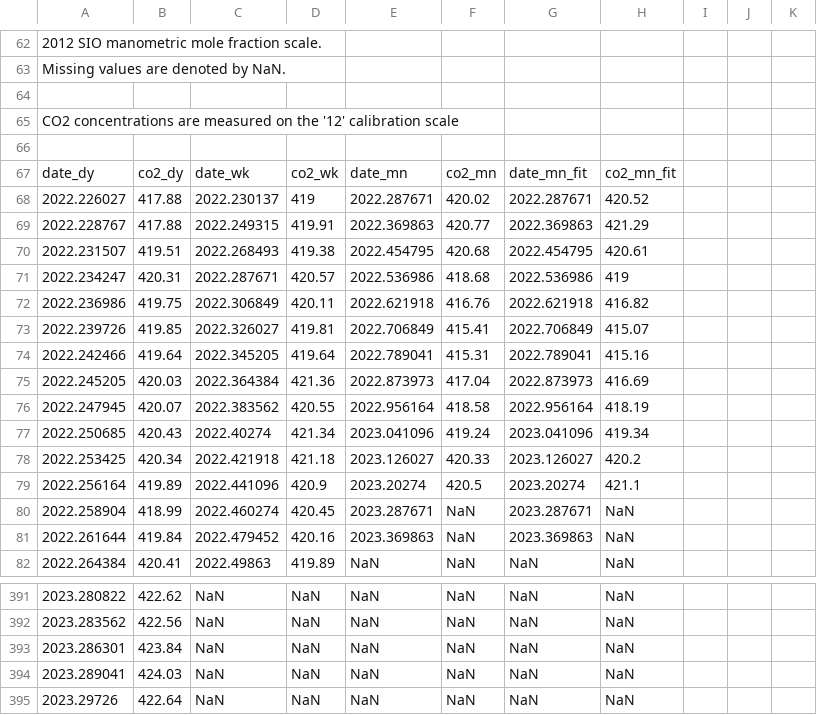
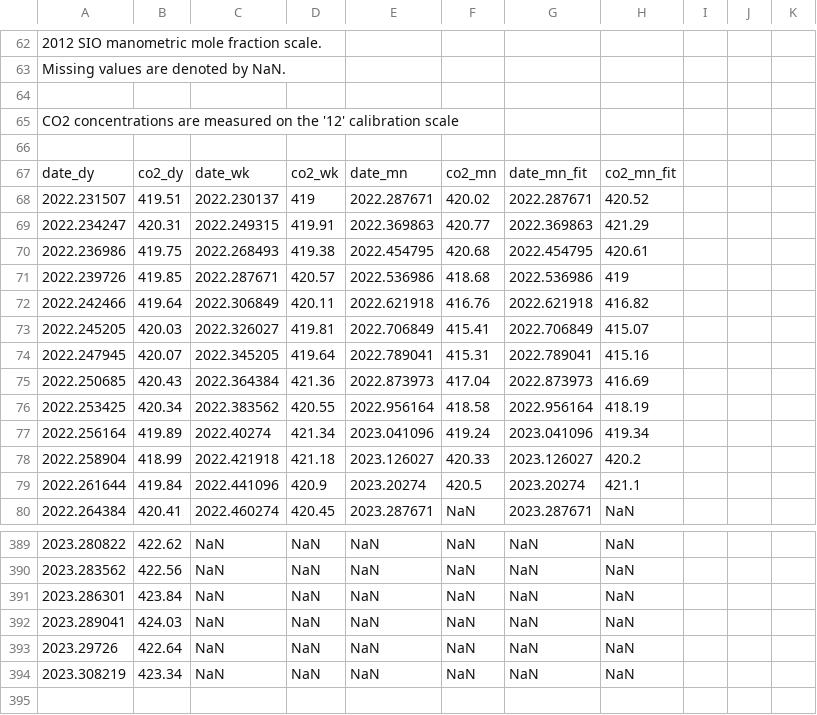
Before and after one commit to sio-co2o2/keelingcurve_notebooks, a CSV file: preliminary_data/mlo/mlo_one_year_span.csv, drawn as a sheet; only a part is shown, gaps mark what is left out; the diff covers the shown part only.

```diff
--- a/preliminary_data/mlo/mlo_one_year_span.csv
+++ b/preliminary_data/mlo/mlo_one_year_span.csv
@@ -69,16 +69,14 @@
 date_dy,co2_dy,date_wk,co2_wk,date_mn,co2_mn,date_mn_fit,co2_mn_fit
-2022.226027,417.88,2022.230137,419,2022.287671,420.02,2022.287671,420.52
-2022.228767,417.88,2022.249315,419.91,2022.369863,420.77,2022.369863,421.29
-2022.231507,419.51,2022.268493,419.38,2022.454795,420.68,2022.454795,420.61
-2022.234247,420.31,2022.287671,420.57,2022.536986,418.68,2022.536986,419
-2022.236986,419.75,2022.306849,420.11,2022.621918,416.76,2022.621918,416.82
-2022.239726,419.85,2022.326027,419.81,2022.706849,415.41,2022.706849,415.07
-2022.242466,419.64,2022.345205,419.64,2022.789041,415.31,2022.789041,415.16
-2022.245205,420.03,2022.364384,421.36,2022.873973,417.04,2022.873973,416.69
-2022.247945,420.07,2022.383562,420.55,2022.956164,418.58,2022.956164,418.19
-2022.250685,420.43,2022.40274,421.34,2023.041096,419.24,2023.041096,419.34
-2022.253425,420.34,2022.421918,421.18,2023.126027,420.33,2023.126027,420.2
-2022.256164,419.89,2022.441096,420.9,2023.20274,420.5,2023.20274,421.1
-2022.258904,418.99,2022.460274,420.45,2023.287671,NaN,2023.287671,NaN
-2022.261644,419.84,2022.479452,420.16,2023.369863,NaN,2023.369863,NaN
-2022.264384,420.41,2022.49863,419.89,NaN,NaN,NaN,NaN
+2022.231507,419.51,2022.230137,419,2022.287671,420.02,2022.287671,420.52
+2022.234247,420.31,2022.249315,419.91,2022.369863,420.77,2022.369863,421.29
+2022.236986,419.75,2022.268493,419.38,2022.454795,420.68,2022.454795,420.61
+2022.239726,419.85,2022.287671,420.57,2022.536986,418.68,2022.536986,419
+2022.242466,419.64,2022.306849,420.11,2022.621918,416.76,2022.621918,416.82
+2022.245205,420.03,2022.326027,419.81,2022.706849,415.41,2022.706849,415.07
+2022.247945,420.07,2022.345205,419.64,2022.789041,415.31,2022.789041,415.16
+2022.250685,420.43,2022.364384,421.36,2022.873973,417.04,2022.873973,416.69
+2022.253425,420.34,2022.383562,420.55,2022.956164,418.58,2022.956164,418.19
+2022.256164,419.89,2022.40274,421.34,2023.041096,419.24,2023.041096,419.34
+2022.258904,418.99,2022.421918,421.18,2023.126027,420.33,2023.126027,420.2
+2022.261644,419.84,2022.441096,420.9,2023.20274,420.5,2023.20274,421.1
+2022.264384,420.41,2022.460274,420.45,2023.287671,NaN,2023.287671,NaN
@@ -397 +395,2 @@ date_dy,co2_dy,date_wk,co2_wk,date_mn,co2_mn,date_mn_fit,co2_mn_fit
 2023.29726,422.64,NaN,NaN,NaN,NaN,NaN,NaN
+2023.308219,423.34,NaN,NaN,NaN,NaN,NaN,NaN
```
Also changed, not shown: 84 edited cells elsewhere in this file, preliminary_data/mlo/mlo_full_record_now_span.csv, preliminary_data/mlo/mlo_one_month_span.csv, 2 other files.
